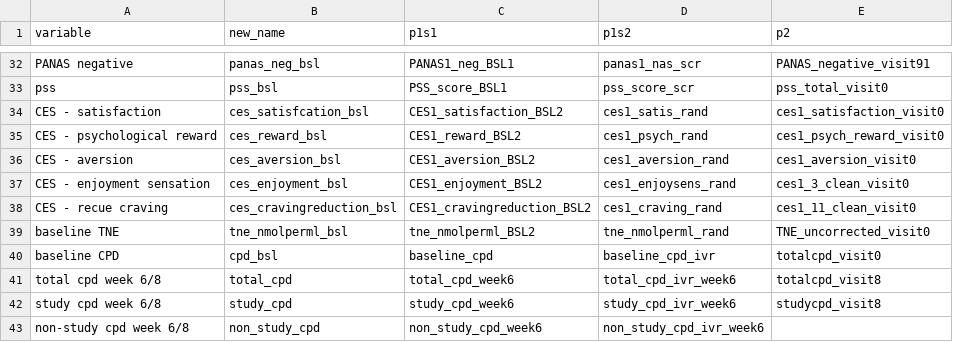
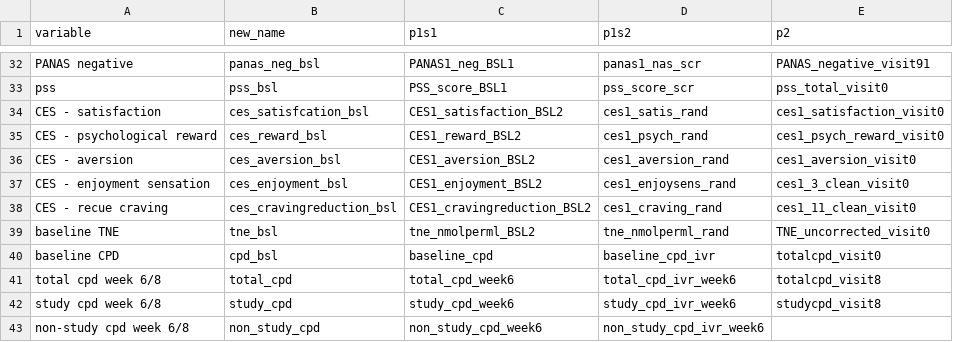
Before and after one commit to jeffrey-boatman/heterogeneity, a CSV file: misc/variable_mapping.csv, drawn as a sheet; only a part is shown, gaps mark what is left out.

Commit message:
updated 1-make-analysis-data.R

```diff
--- a/misc/variable_mapping.csv
+++ b/misc/variable_mapping.csv
@@ -38,3 +38,3 @@ CES - enjoyment sensation,ces_enjoyment_bsl,CES1_enjoyment_BSL2,ces1_enjoysens_r
 CES - recue craving,ces_cravingreduction_bsl,CES1_cravingreduction_BSL2,ces1_craving_rand,ces1_11_clean_visit0
-baseline TNE,tne_nmolperml_bsl,tne_nmolperml_BSL2,tne_nmolperml_rand,TNE_uncorrected_visit0
+baseline TNE,tne_bsl,tne_nmolperml_BSL2,tne_nmolperml_rand,TNE_uncorrected_visit0
 baseline CPD,cpd_bsl,baseline_cpd,baseline_cpd_ivr,totalcpd_visit0
```
Also changed, not shown: 45 other files.
